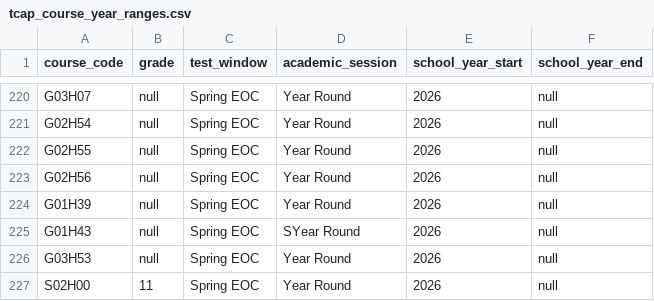
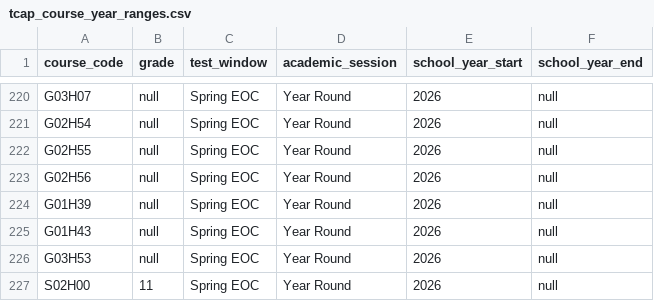
Before and after one commit to tnedu/stadium_tennessee, a CSV file: dbt/seeds/tdoe/tcap_course_year_ranges.csv, drawn as a sheet; only a part is shown, gaps mark what is left out; the diff names each change by its address in the sheet, - before the commit and + after, or states it on an @@ line.

Commit message:
Update tcap_course_year_ranges.csv

```diff
--- a/dbt/seeds/tdoe/tcap_course_year_ranges.csv
+++ b/dbt/seeds/tdoe/tcap_course_year_ranges.csv
-D225 (academic_session): SYear Round
+D225 (academic_session): Year Round
```
